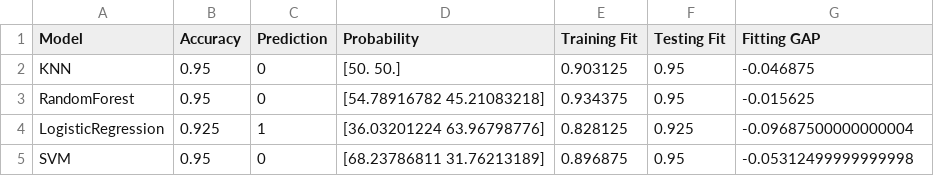
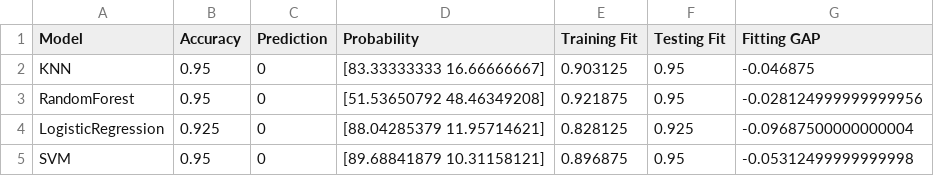
Before and after one commit to albertoCattabriga/DataScience_project, a CSV file: Output/results.csv, drawn as a sheet.

```diff
--- a/Output/results.csv
+++ b/Output/results.csv
@@ -1,5 +1,5 @@
 Model,Accuracy,Prediction,Probability,Training Fit,Testing Fit,Fitting GAP
-KNN,0.95,0,[50. 50.],0.903125,0.95,-0.046875
-RandomForest,0.95,0,[54.78916782 45.21083218],0.934375,0.95,-0.015625
-LogisticRegression,0.925,1,[36.03201224 63.96798776],0.828125,0.925,-0.09687500000000004
-SVM,0.95,0,[68.23786811 31.76213189],0.896875,0.95,-0.05312499999999998
+KNN,0.95,0,[83.33333333 16.66666667],0.903125,0.95,-0.046875
+RandomForest,0.95,0,[51.53650792 48.46349208],0.921875,0.95,-0.028124999999999956
+LogisticRegression,0.925,0,[88.04285379 11.95714621],0.828125,0.925,-0.09687500000000004
+SVM,0.95,0,[89.68841879 10.31158121],0.896875,0.95,-0.05312499999999998
```
Also changed, not shown: 4 other files.
